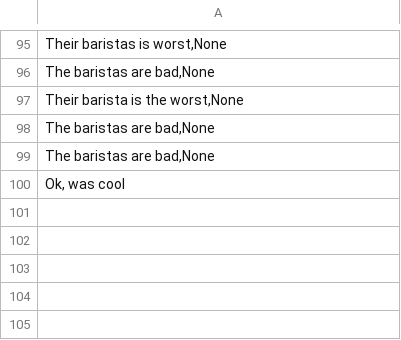
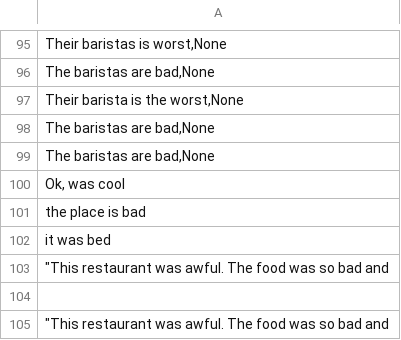
Before and after one commit to simonbor/Chatbot, a CSV file: submitted_cafe_reviews.csv, drawn as a sheet; only a part is shown, gaps mark what is left out; the diff names each change by its address in the sheet, - before the commit and + after, or states it on an @@ line.

```diff
--- a/submitted_cafe_reviews.csv
+++ b/submitted_cafe_reviews.csv
+row 101: the place is bad
+row 102: it was bed
+row 103: "This restaurant was awful. The food was so bad and
+row 104: (empty)
+row 105: "This restaurant was awful. The food was so bad and
```
Also changed, not shown: 33 other files.
